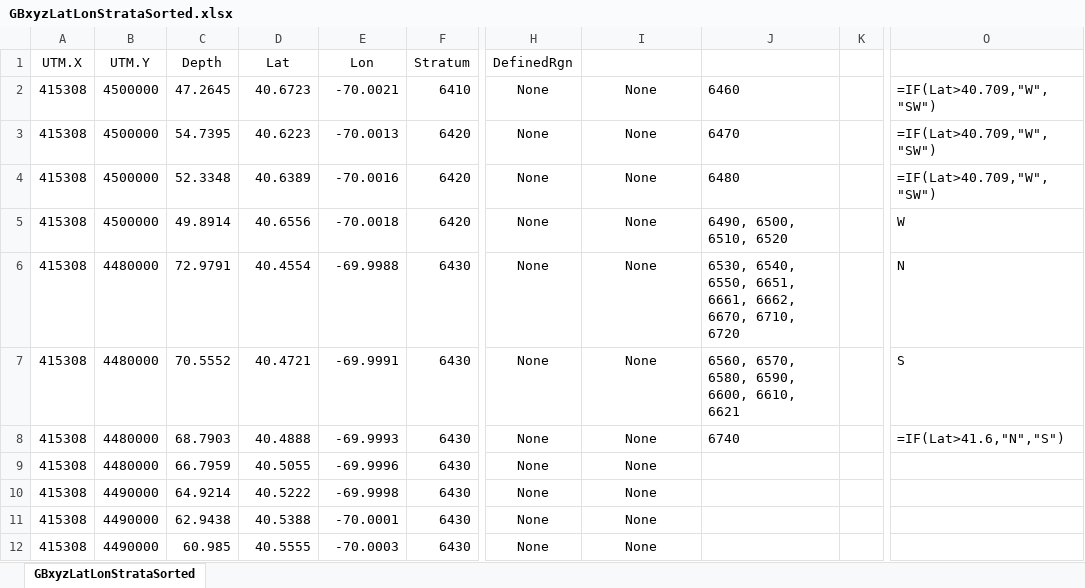
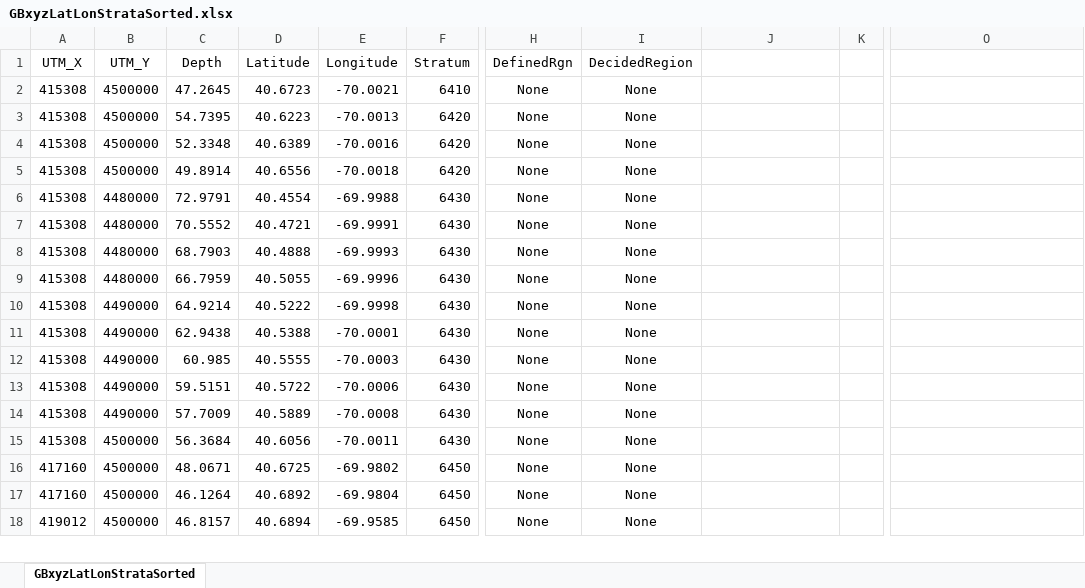
Before and after one commit to NEFSC/READ-PDP-GeoSAMS, an Excel workbook: Grids/GBxyzLatLonStrataSorted.xlsx, sheet GBxyzLatLonStrataSorted, drawn as a sheet; only a part is shown, gaps mark what is left out; the shorter side is filled out with more unchanged rows; values as stored, in another font and other column widths than the file's, no borders; the diff names each change by its address in the sheet, - before the commit and + after, or states it on an @@ line.

```diff
--- a/Grids/GBxyzLatLonStrataSorted.xlsx (sheet GBxyzLatLonStrataSorted)
+++ b/Grids/GBxyzLatLonStrataSorted.xlsx (sheet GBxyzLatLonStrataSorted)
-A1: UTM.X
+A1: UTM_X
-B1: UTM.Y
+B1: UTM_Y
-D1: Lat
+D1: Latitude
-E1: Lon
+E1: Longitude
-I1: (empty)
+I1: DecidedRegion
-J2: 6460
+J2: (empty)
-O2:O4: =IF(Lat>40.709,"W","SW")
+O2:O4: (empty)
-J3: 6470
+J3: (empty)
-J4: 6480
+J4: (empty)
-J5: 6490, 6500, 6510, 6520
+J5: (empty)
-O5: W
+O5: (empty)
-J6: 6530, 6540, 6550, 6651, 6661, 6662, 6670, 6710, 6720
+J6: (empty)
-O6: N
+O6: (empty)
-J7: 6560, 6570, 6580, 6590, 6600, 6610, 6621
+J7: (empty)
-O7: S
+O7: (empty)
-J8: 6740
+J8: (empty)
-O8: =IF(Lat>41.6,"N","S")
+O8: (empty)
```
Also changed, not shown: 11 other files.
